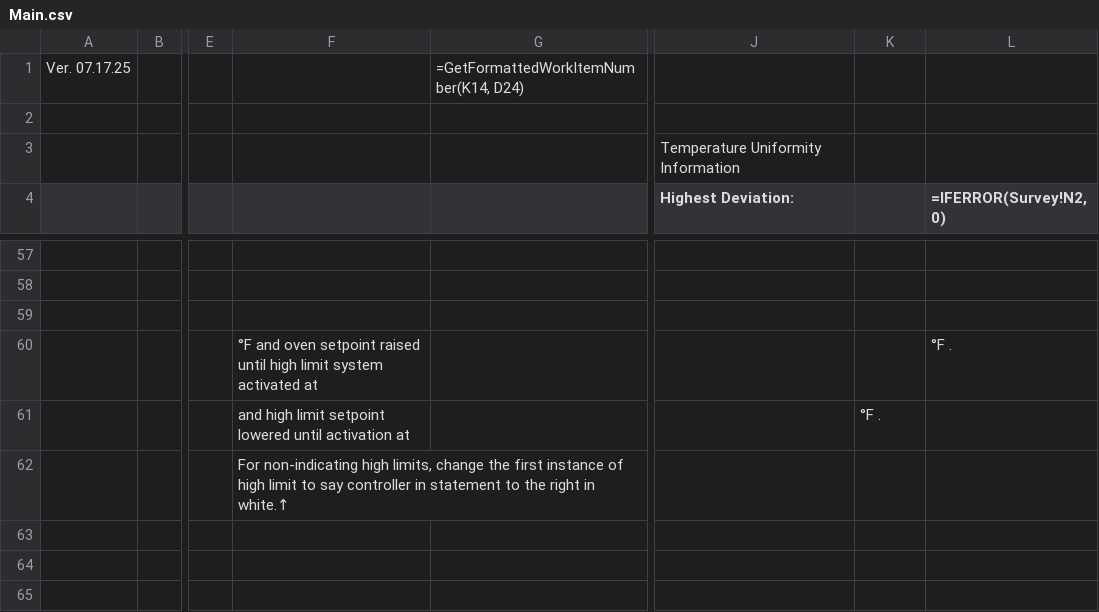
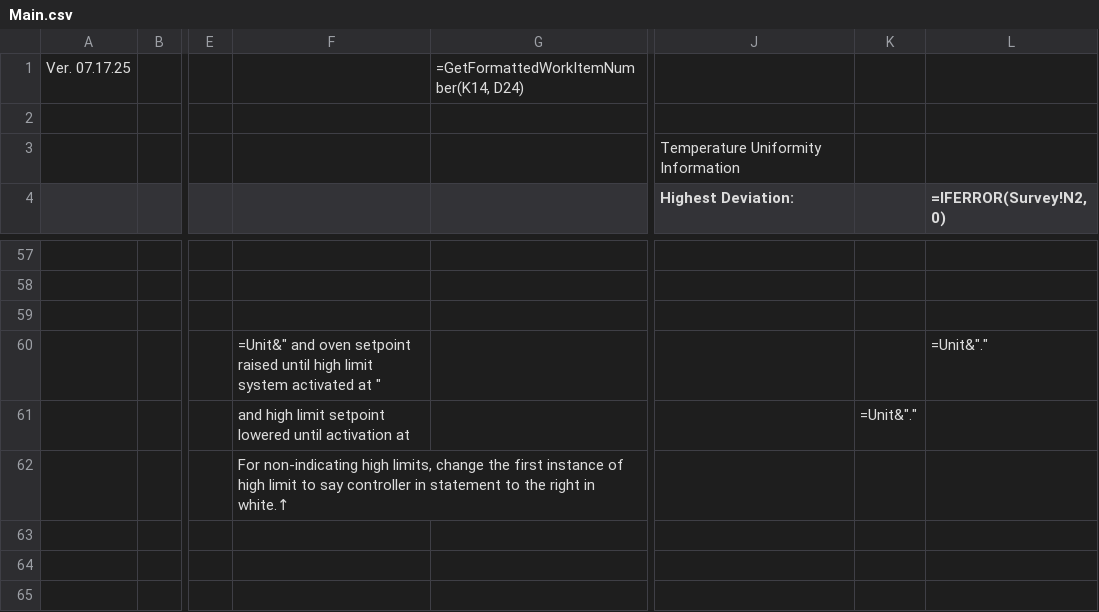
Before and after one commit to Johnson-Gage-Inspection-Inc/xl-TUS, a CSV file: exploded/New TUS (Beta)/sheets/Main.csv, drawn as a sheet; only a part is shown, gaps mark what is left out; the diff names each change by its address in the sheet, - before the commit and + after, or states it on an @@ line.

Commit message:
Enhance data retrieval logic in UUTRangeTol and Main sheets; add fallback for missing data and improve formula references for clarity

```diff
--- a/exploded/New TUS (Beta)/sheets/Main.csv
+++ b/exploded/New TUS (Beta)/sheets/Main.csv
-F60: °F and oven setpoint raised until high limit system activated at
+F60: =Unit&" and oven setpoint raised until high limit system activated at "
-L60 (=IFERROR(Survey!N2,0)): °F .
+L60 (=IFERROR(Survey!N2,0)): =Unit&"."
-K61: °F .
+K61: =Unit&"."
```
Also changed, not shown: exploded/New TUS (Beta)/sheets/CERT.csv, exploded/New TUS (Beta)/sheets/UUTRangeTol.csv, 2 other files.
